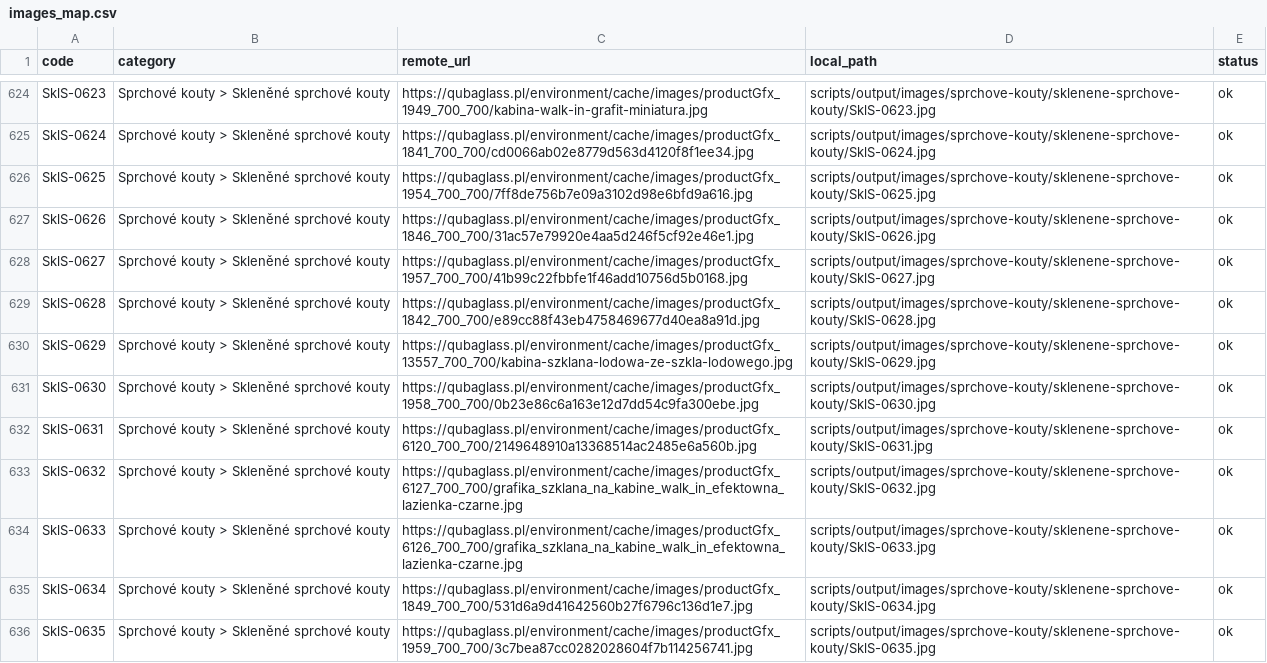
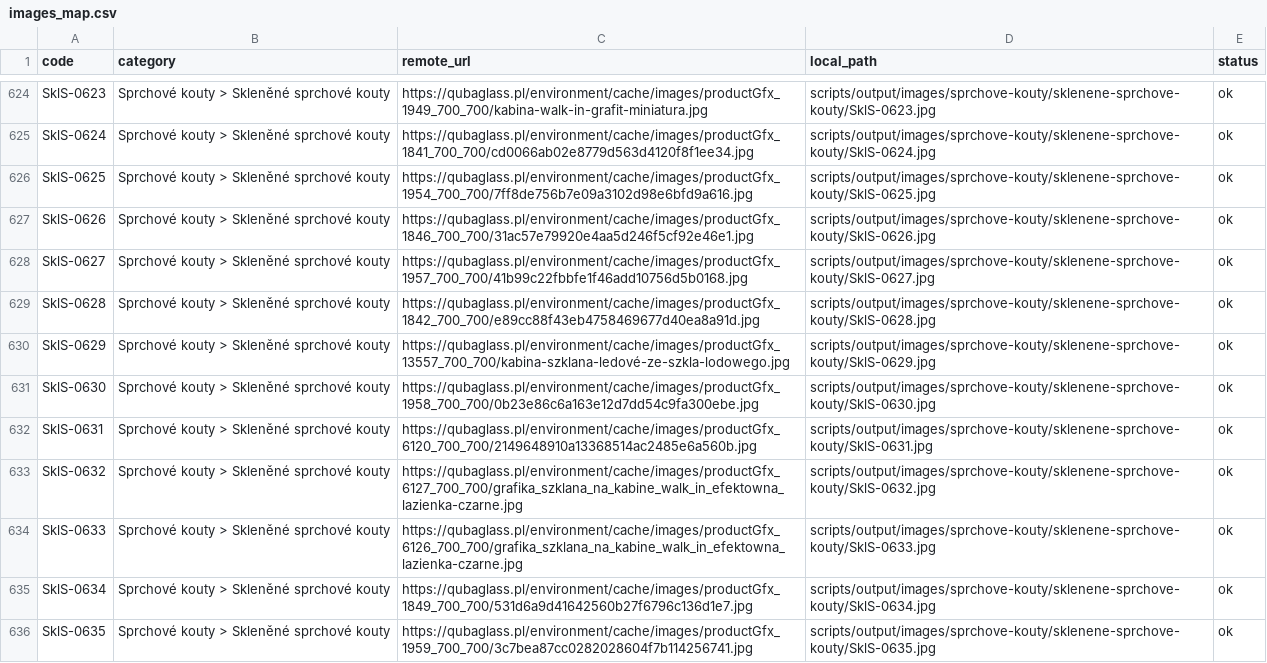
Before and after one commit to vakysak/sklospecial-cz, a CSV file: scripts/output/images_map.csv, drawn as a sheet; only a part is shown, gaps mark what is left out.

```diff
--- a/scripts/output/images_map.csv
+++ b/scripts/output/images_map.csv
@@ -629,3 +629,3 @@ SklS-0627;Sprchové kouty > Skleněné sprchové kouty;https://qubaglass.pl/envi
 SklS-0628;Sprchové kouty > Skleněné sprchové kouty;https://qubaglass.pl/environment/cache/images/productGfx_1842_700_700/e89cc88f43eb4758469677d40ea8a91d.jpg;scripts/output/images/sprchove-kouty/sklenene-sprchove-kouty/SklS-0628.jpg;ok
-SklS-0629;Sprchové kouty > Skleněné sprchové kouty;https://qubaglass.pl/environment/cache/images/productGfx_13557_700_700/kabina-szklana-lodowa-ze-szkla-lodowego.jpg;scripts/output/images/sprchove-kouty/sklenene-sprchove-kouty/SklS-0629.jpg;ok
+SklS-0629;Sprchové kouty > Skleněné sprchové kouty;https://qubaglass.pl/environment/cache/images/productGfx_13557_700_700/kabina-szklana-ledové-ze-szkla-lodowego.jpg;scripts/output/images/sprchove-kouty/sklenene-sprchove-kouty/SklS-0629.jpg;ok
 SklS-0630;Sprchové kouty > Skleněné sprchové kouty;https://qubaglass.pl/environment/cache/images/productGfx_1958_700_700/0b23e86c6a163e12d7dd54c9fa300ebe.jpg;scripts/output/images/sprchove-kouty/sklenene-sprchove-kouty/SklS-0630.jpg;ok
```
Also changed, not shown: scripts/output/qubaglass_katalog.csv, 7 other files.
